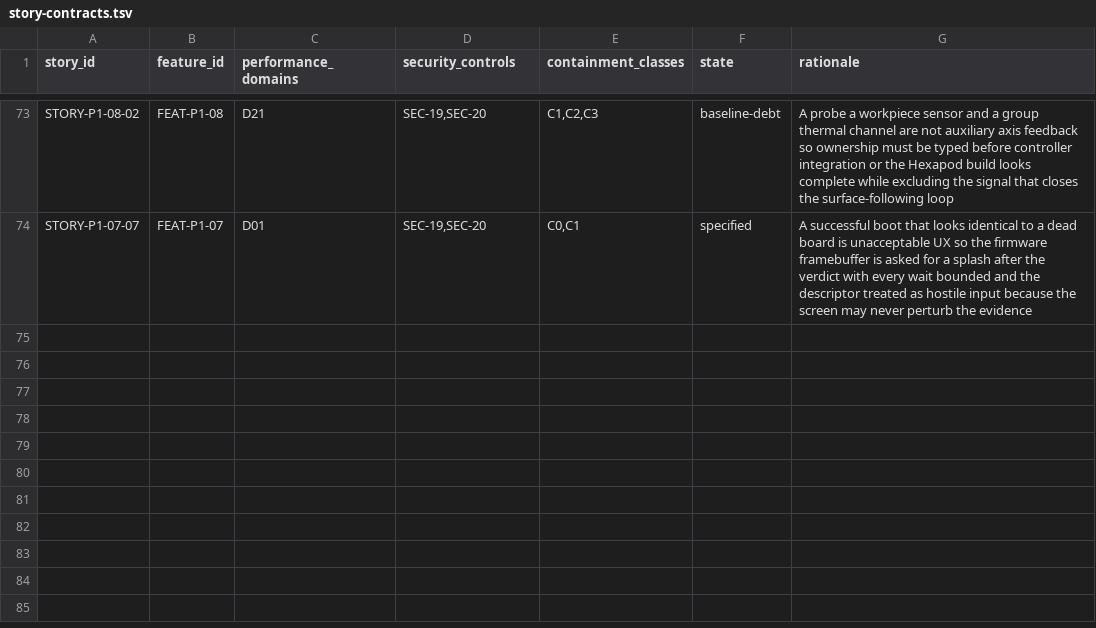
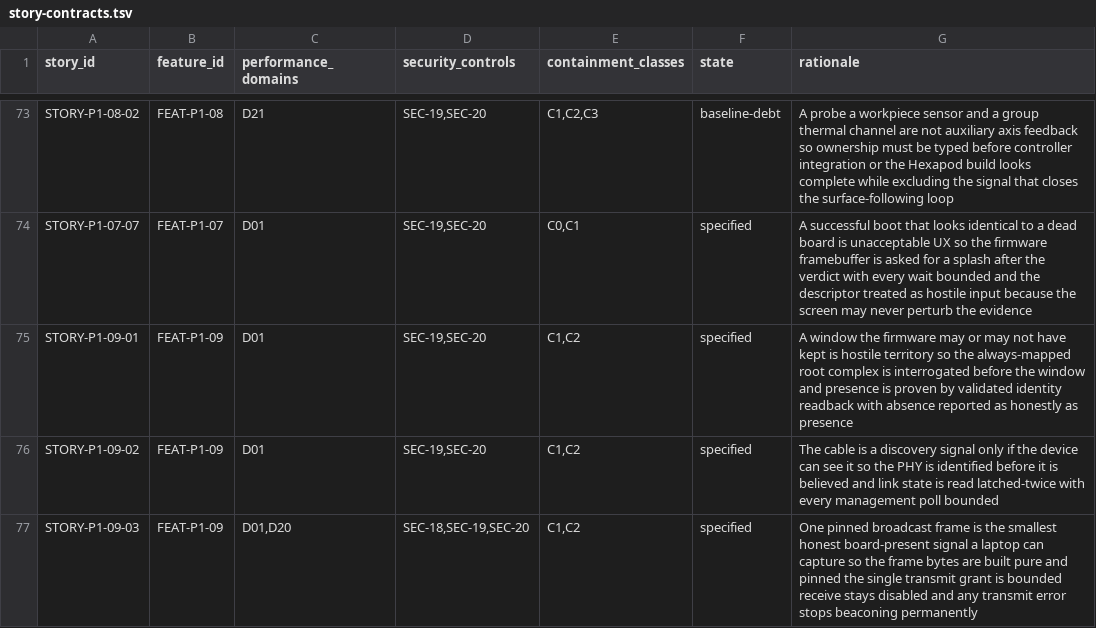
Before and after one commit to revred/TinyOS, a TSV file: goals/assurance/story-contracts.tsv, drawn as a sheet; only a part is shown, gaps mark what is left out; the diff names each change by its address in the sheet, - before the commit and + after, or states it on an @@ line.

```diff
--- a/goals/assurance/story-contracts.tsv
+++ b/goals/assurance/story-contracts.tsv
+row 75: STORY-P1-09-01 | FEAT-P1-09 | D01 | SEC-19,SEC-20 | C1,C2 | specified | A window the firmware may or may not have kept is hostile territory so the always-mapped root complex is interrogated before the window and presence is proven by validated identity readback with absence reported as honestly as presence
+row 76: STORY-P1-09-02 | FEAT-P1-09 | D01 | SEC-19,SEC-20 | C1,C2 | specified | The cable is a discovery signal only if the device can see it so the PHY is identified before it is believed and link state is read latched-twice with every management poll bounded
+row 77: STORY-P1-09-03 | FEAT-P1-09 | D01,D20 | SEC-18,SEC-19,SEC-20 | C1,C2 | specified | One pinned broadcast frame is the smallest honest board-present signal a laptop can capture so the frame bytes are built pure and pinned the single transmit grant is bounded receive stays disabled and any transmit error stops beaconing permanently
```
Also changed, not shown: goals/assurance/feature-contracts.tsv, goals/assurance/loose-ends.tsv, 20 other files.
